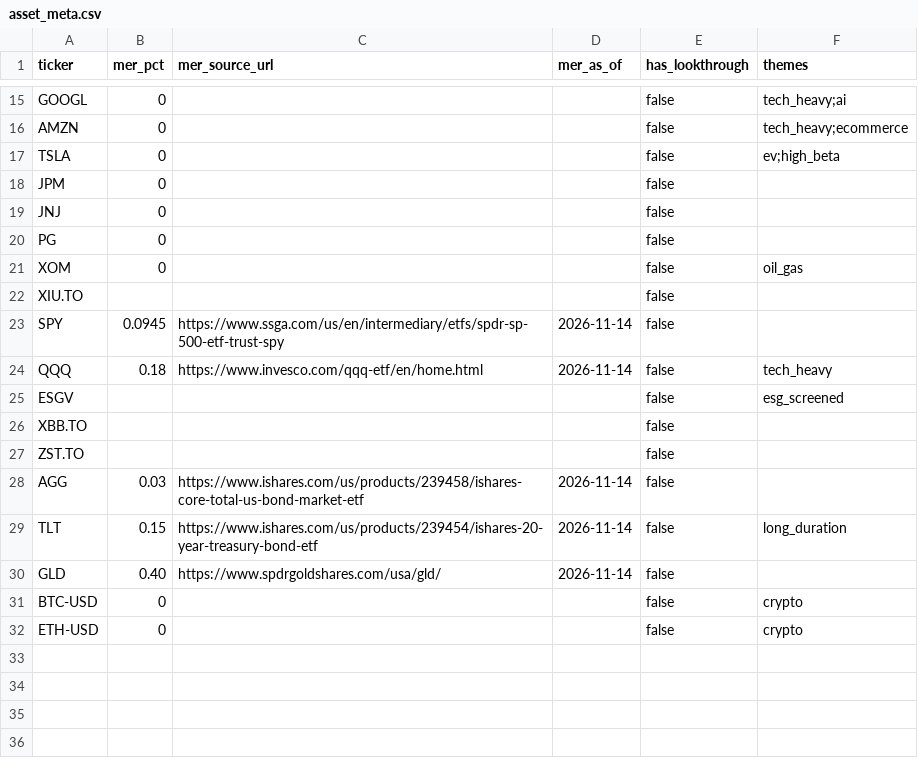
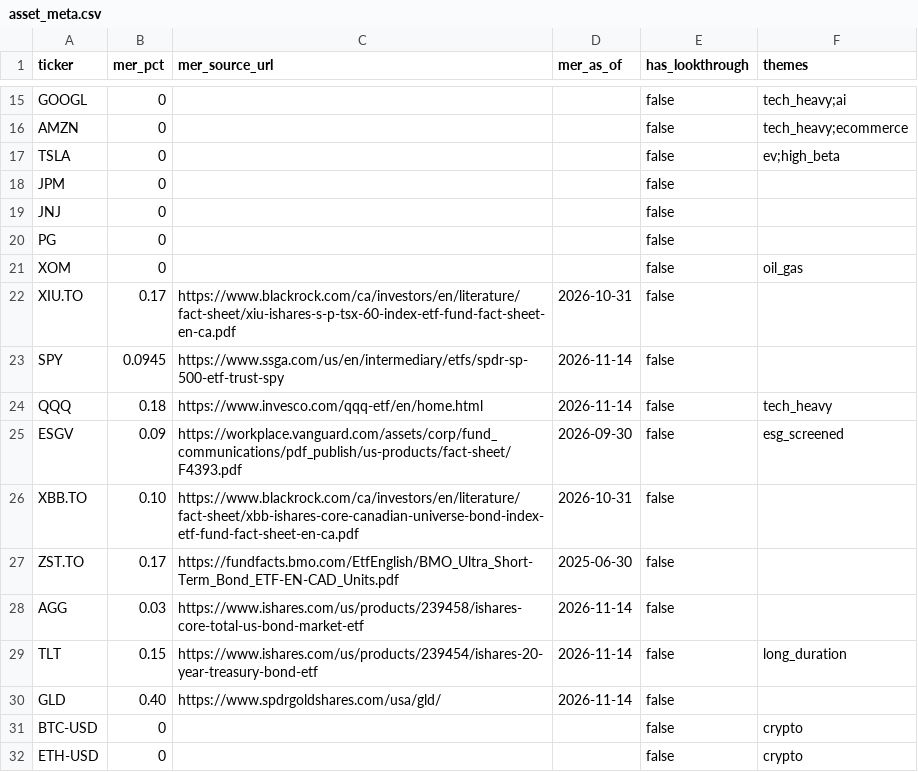
Before and after one commit to DriftCastSam/Datathon2026-CoherenceAnalyzer, a CSV file: data/meta/asset_meta.csv, drawn as a sheet; only a part is shown, gaps mark what is left out.

Commit message:
data(meta): source the last 4 ETF MERs from issuer PDFs (XIU 0.17, XBB 0.10, ZST 0.17, ESGV 0.09); all 9 ETFs now have a sourced MER

```diff
--- a/data/meta/asset_meta.csv
+++ b/data/meta/asset_meta.csv
@@ -21,8 +21,8 @@ PG,0,,,false,
 XOM,0,,,false,oil_gas
-XIU.TO,,,,false,
+XIU.TO,0.17,https://www.blackrock.com/ca/investors/en/literature/fact-sheet/xiu-ishares-s-p-tsx-60-index-etf-fund-fact-sheet-en-ca.pdf,2026-10-31,false,
 SPY,0.0945,https://www.ssga.com/us/en/intermediary/etfs/spdr-sp-500-etf-trust-spy,2026-11-14,false,
 QQQ,0.18,https://www.invesco.com/qqq-etf/en/home.html,2026-11-14,false,tech_heavy
-ESGV,,,,false,esg_screened
-XBB.TO,,,,false,
-ZST.TO,,,,false,
+ESGV,0.09,https://workplace.vanguard.com/assets/corp/fund_communications/pdf_publish/us-products/fact-sheet/F4393.pdf,2026-09-30,false,esg_screened
+XBB.TO,0.10,https://www.blackrock.com/ca/investors/en/literature/fact-sheet/xbb-ishares-core-canadian-universe-bond-index-etf-fund-fact-sheet-en-ca.pdf,2026-10-31,false,
+ZST.TO,0.17,https://fundfacts.bmo.com/EtfEnglish/BMO_Ultra_Short-Term_Bond_ETF-EN-CAD_Units.pdf,2025-06-30,false,
 AGG,0.03,https://www.ishares.com/us/products/239458/ishares-core-total-us-bond-market-etf,2026-11-14,false,
```
Also changed, not shown: 2 other files.
